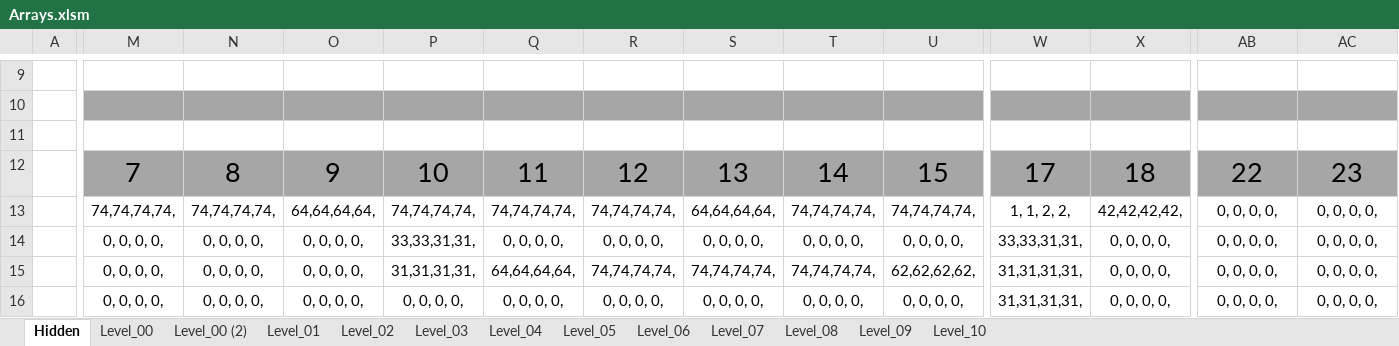
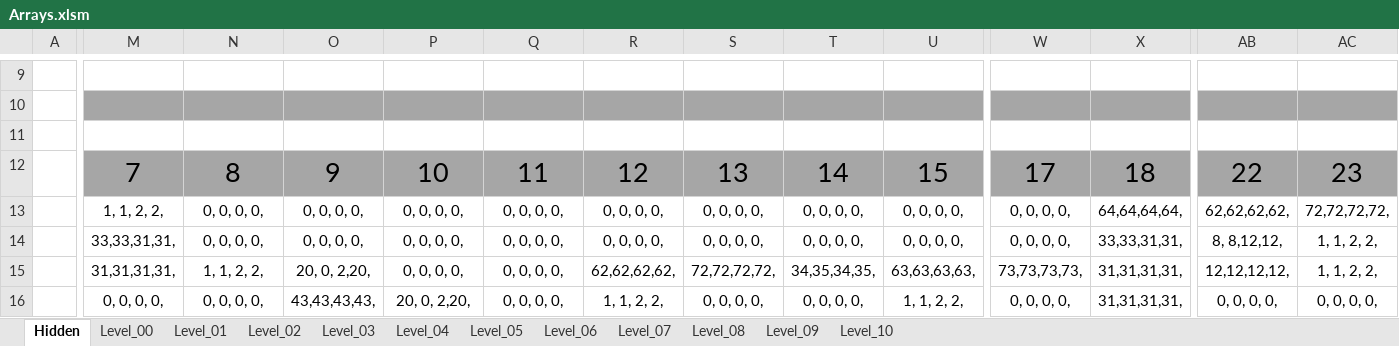
Before and after one commit to Press-Play-On-Tape/ChakanaChallenge, an Excel workbook: Arrays.xlsm, sheet Hidden, drawn as a sheet; only a part is shown, gaps mark what is left out; values as stored, in another font and other column widths than the file's, no borders; removed rows and columns are numbered as before the commit, all else as after; rows hold the shown columns only; the diff covers the shown part only; the diff names each change by its address in the sheet, - before the commit and + after, or states it on an @@ line.

```diff
--- a/Arrays.xlsm (sheet Hidden)
+++ b/Arrays.xlsm (sheet Hidden)
-sheet tab: Level_00 (2)
-row 13:  | 74,74,74,74, | 74,74,74,74, | 64,64,64,64, | 74,74,74,74, | 74,74,74,74, | 74,74,74,74, | 64,64,64,64, | 74,74,74,74, | 74,74,74,74, | 1, 1, 2, 2, | 42,42,42,42, | 0, 0, 0, 0, | 0, 0, 0, 0,
+row 13:  | 1, 1, 2, 2, | 0, 0, 0, 0, | 0, 0, 0, 0, | 0, 0, 0, 0, | 0, 0, 0, 0, | 0, 0, 0, 0, | 0, 0, 0, 0, | 0, 0, 0, 0, | 0, 0, 0, 0, | 0, 0, 0, 0, | 64,64,64,64, | 62,62,62,62, | 72,72,72,72,
-M14: 0, 0, 0, 0,
+M14: 33,33,31,31,
-P14: 33,33,31,31,
+P14: 0, 0, 0, 0,
-W14: 33,33,31,31,
+W14: 0, 0, 0, 0,
-X14: 0, 0, 0, 0,
+X14: 33,33,31,31,
-AB14: 0, 0, 0, 0,
+AB14: 8, 8,12,12,
-AC14:AC15: 0, 0, 0, 0,
+AC14:AC15: 1, 1, 2, 2,
-M15: 0, 0, 0, 0,
+M15: 31,31,31,31,
-N15: 0, 0, 0, 0,
+N15: 1, 1, 2, 2,
-O15: 0, 0, 0, 0,
+O15: 20, 0, 2,20,
-P15: 31,31,31,31,
+P15: 0, 0, 0, 0,
-Q15: 64,64,64,64,
+Q15: 0, 0, 0, 0,
-R15: 74,74,74,74,
+R15: 62,62,62,62,
-S15: 74,74,74,74,
+S15: 72,72,72,72,
-T15: 74,74,74,74,
+T15: 34,35,34,35,
-U15: 62,62,62,62,
+U15: 63,63,63,63,
-W15: 31,31,31,31,
+W15: 73,73,73,73,
-X15:X16: 0, 0, 0, 0,
+X15:X16: 31,31,31,31,
-AB15: 0, 0, 0, 0,
+AB15: 12,12,12,12,
-O16: 0, 0, 0, 0,
+O16: 43,43,43,43,
-P16: 0, 0, 0, 0,
+P16: 20, 0, 2,20,
-R16: 0, 0, 0, 0,
+R16: 1, 1, 2, 2,
-U16: 0, 0, 0, 0,
+U16: 1, 1, 2, 2,
-W16: 31,31,31,31,
+W16: 0, 0, 0, 0,
```
Also changed, not shown: 5 added rows, 5 removed rows and 134 edited cells elsewhere in this sheet, sheet Level_01, sheet Level_00, sheet Level_04, sheet Level_05, sheet Level_03, sheet Level_10, 5 more sheets, charts or pictures, 17 other files.
